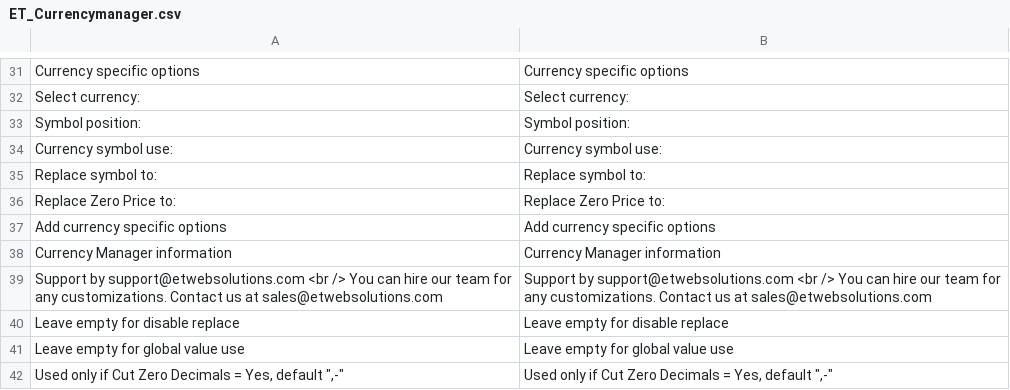
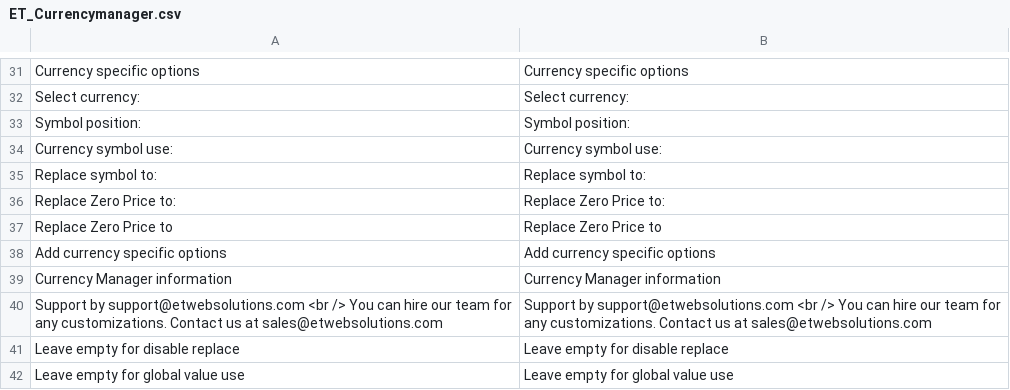
Before and after one commit to ho-nl-fork/magento1-ET_CurrencyManager, a CSV file: install/app/locale/en_US/ET_Currencymanager.csv, drawn as a sheet; only a part is shown, gaps mark what is left out; the shorter side is filled out with more unchanged rows.

```diff
--- a/install/app/locale/en_US/ET_Currencymanager.csv
+++ b/install/app/locale/en_US/ET_Currencymanager.csv
@@ -36,2 +36,3 @@
 "Replace Zero Price to:","Replace Zero Price to:"
+"Replace Zero Price to","Replace Zero Price to"
 "Add currency specific options","Add currency specific options"
```
Also changed, not shown: install/app/locale/ru_RU/ET_Currencymanager.csv, 10 other files.
